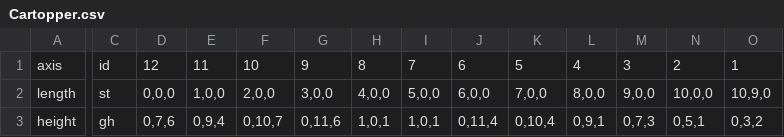
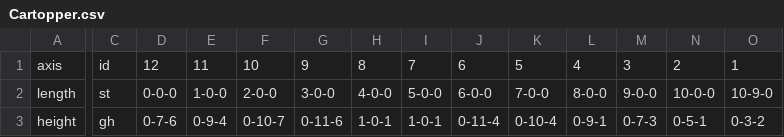
Before and after one commit to bobm123/LinesTable, a CSV file: Cartopper.csv, drawn as a sheet; only a part is shown, gaps mark what is left out; the diff covers the shown part only; the diff names each change by its address in the sheet, - before the commit and + after, or states it on an @@ line.

Commit message:
Change feet,inches,eights to feet-inches-eights

```diff
--- a/Cartopper.csv
+++ b/Cartopper.csv
-D2: 0,0,0
+D2: 0-0-0
-E2: 1,0,0
+E2: 1-0-0
-F2: 2,0,0
+F2: 2-0-0
-G2: 3,0,0
+G2: 3-0-0
-H2: 4,0,0
+H2: 4-0-0
-I2: 5,0,0
+I2: 5-0-0
-J2: 6,0,0
+J2: 6-0-0
-K2: 7,0,0
+K2: 7-0-0
-L2: 8,0,0
+L2: 8-0-0
-M2: 9,0,0
+M2: 9-0-0
-N2: 10,0,0
+N2: 10-0-0
-O2: 10,9,0
+O2: 10-9-0
-D3: 0,7,6
+D3: 0-7-6
-E3: 0,9,4
+E3: 0-9-4
-F3: 0,10,7
+F3: 0-10-7
-G3: 0,11,6
+G3: 0-11-6
-H3: 1,0,1
+H3: 1-0-1
-I3: 1,0,1
+I3: 1-0-1
-J3: 0,11,4
+J3: 0-11-4
-K3: 0,10,4
+K3: 0-10-4
-L3: 0,9,1
+L3: 0-9-1
-M3: 0,7,3
+M3: 0-7-3
-N3: 0,5,1
+N3: 0-5-1
-O3: 0,3,2
+O3: 0-3-2
```
Also changed, not shown: 67 edited cells elsewhere in this file.
